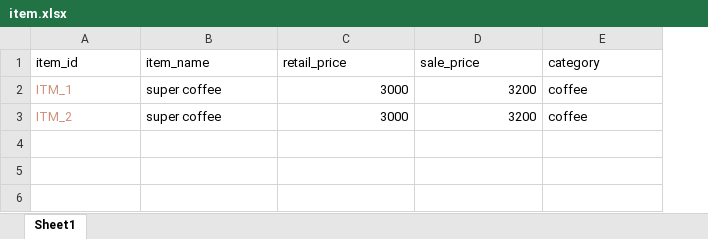
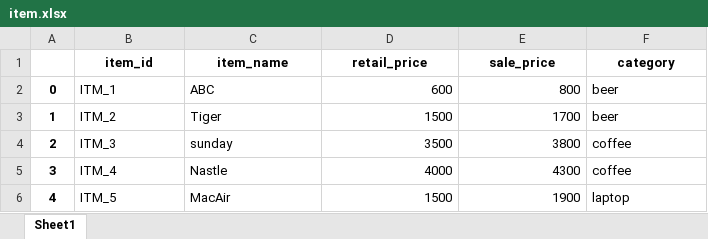
Before and after one commit to tharhtetsan/zero_2_hero_ml, an Excel workbook: python_ui/pos_sample/add_item/item.xlsx, sheet Sheet1, drawn as a sheet; values as stored, in another font and other column widths than the file's, no borders; addresses are those after the commit; the diff names each change by its address in the sheet, - before the commit and + after, or states it on an @@ line.

```diff
--- a/python_ui/pos_sample/add_item/item.xlsx (sheet Sheet1)
+++ b/python_ui/pos_sample/add_item/item.xlsx (sheet Sheet1)
+column A, rows 2-3: 0 | 1
@@ B1:F1 bold: off → on, alignment: left → center @@
-B2:B3 text colour: #CE9178
+B2:B3 text colour: black
-C2 (item_name): super coffee
+C2 (item_name): ABC
-D2 (retail_price): 3000
+D2 (retail_price): 600
-E2 (sale_price): 3200
+E2 (sale_price): 800
-F2:F3 (category): coffee
+F2:F3 (category): beer
-C3 (item_name): super coffee
+C3 (item_name): Tiger
-D3 (retail_price): 3000
+D3 (retail_price): 1500
-E3 (sale_price): 3200
+E3 (sale_price): 1700
+row 4: 2 | ITM_3 | sunday | 3500 | 3800 | coffee
+row 5: 3 | ITM_4 | Nastle | 4000 | 4300 | coffee
+row 6: 4 | ITM_5 | MacAir | 1500 | 1900 | laptop
```
Also changed, not shown: 13 other files.
